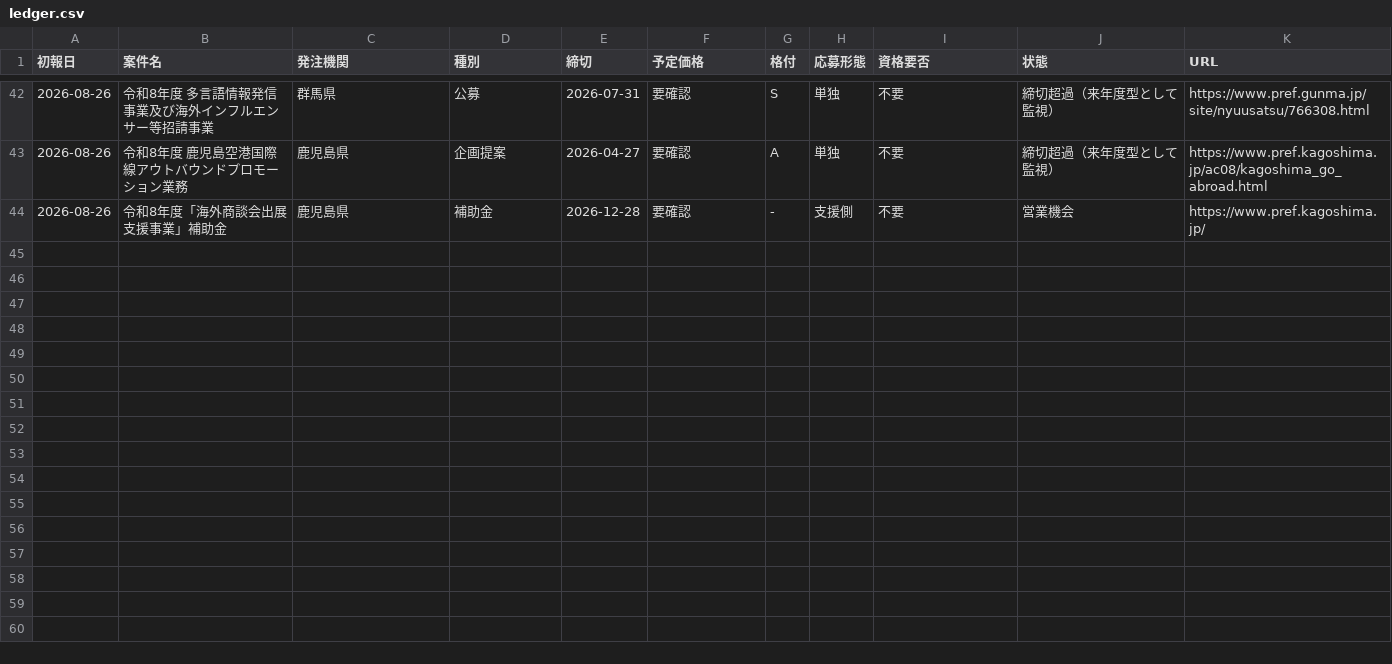
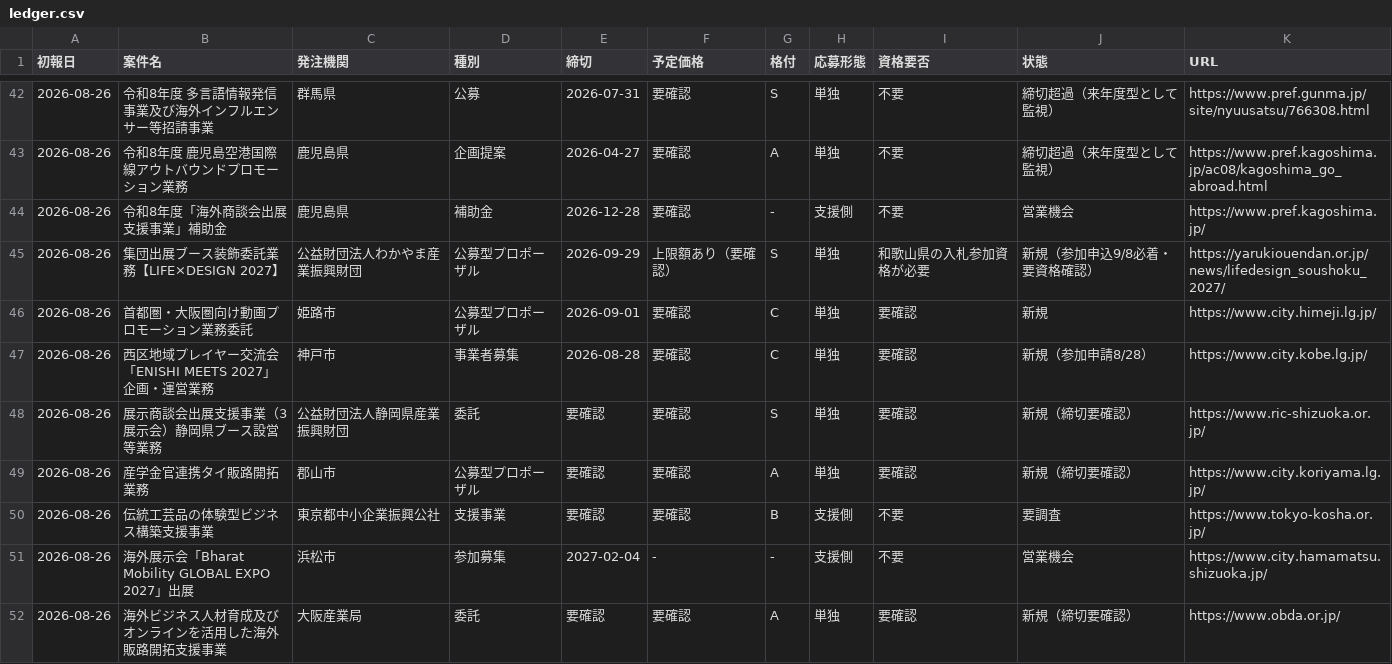
Before and after one commit to yixima/hojo, a CSV file: data/ledger.csv, drawn as a sheet; only a part is shown, gaps mark what is left out; the diff names each change by its address in the sheet, - before the commit and + after, or states it on an @@ line.

```diff
--- a/data/ledger.csv
+++ b/data/ledger.csv
+row 45: 2026-08-26 | 集団出展ブース装飾委託業務【LIFE×DESIGN 2027】 | 公益財団法人わかやま産業振興財団 | 公募型プロポーザル | 2026-09-29 | 上限額あり（要確認） | S | 単独 | 和歌山県の入札参加資格が必要 | 新規（参加申込9/8必着・要資格確認） | https://yarukiouendan.or.jp/news/lifedesign_soushoku_2027/
+row 46: 2026-08-26 | 首都圏・大阪圏向け動画プロモーション業務委託 | 姫路市 | 公募型プロポーザル | 2026-09-01 | 要確認 | C | 単独 | 要確認 | 新規 | https://www.city.himeji.lg.jp/
+row 47: 2026-08-26 | 西区地域プレイヤー交流会「ENISHI MEETS 2027」企画・運営業務 | 神戸市 | 事業者募集 | 2026-08-28 | 要確認 | C | 単独 | 要確認 | 新規（参加申請8/28） | https://www.city.kobe.lg.jp/
+row 48: 2026-08-26 | 展示商談会出展支援事業（3展示会）静岡県ブース設営等業務 | 公益財団法人静岡県産業振興財団 | 委託 | 要確認 | 要確認 | S | 単独 | 要確認 | 新規（締切要確認） | https://www.ric-shizuoka.or.jp/
+row 49: 2026-08-26 | 産学金官連携タイ販路開拓業務 | 郡山市 | 公募型プロポーザル | 要確認 | 要確認 | A | 単独 | 要確認 | 新規（締切要確認） | https://www.city.koriyama.lg.jp/
+row 50: 2026-08-26 | 伝統工芸品の体験型ビジネス構築支援事業 | 東京都中小企業振興公社 | 支援事業 | 要確認 | 要確認 | B | 支援側 | 不要 | 要調査 | https://www.tokyo-kosha.or.jp/
+row 51: 2026-08-26 | 海外展示会「Bharat Mobility GLOBAL EXPO 2027」出展 | 浜松市 | 参加募集 | 2027-02-04 | - | - | 支援側 | 不要 | 営業機会 | https://www.city.hamamatsu.shizuoka.jp/
+row 52: 2026-08-26 | 海外ビジネス人材育成及びオンラインを活用した海外販路開拓支援事業 | 大阪産業局 | 委託 | 要確認 | 要確認 | A | 単独 | 要確認 | 新規（締切要確認） | https://www.obda.or.jp/
```
Also changed, not shown: 4 other files.
